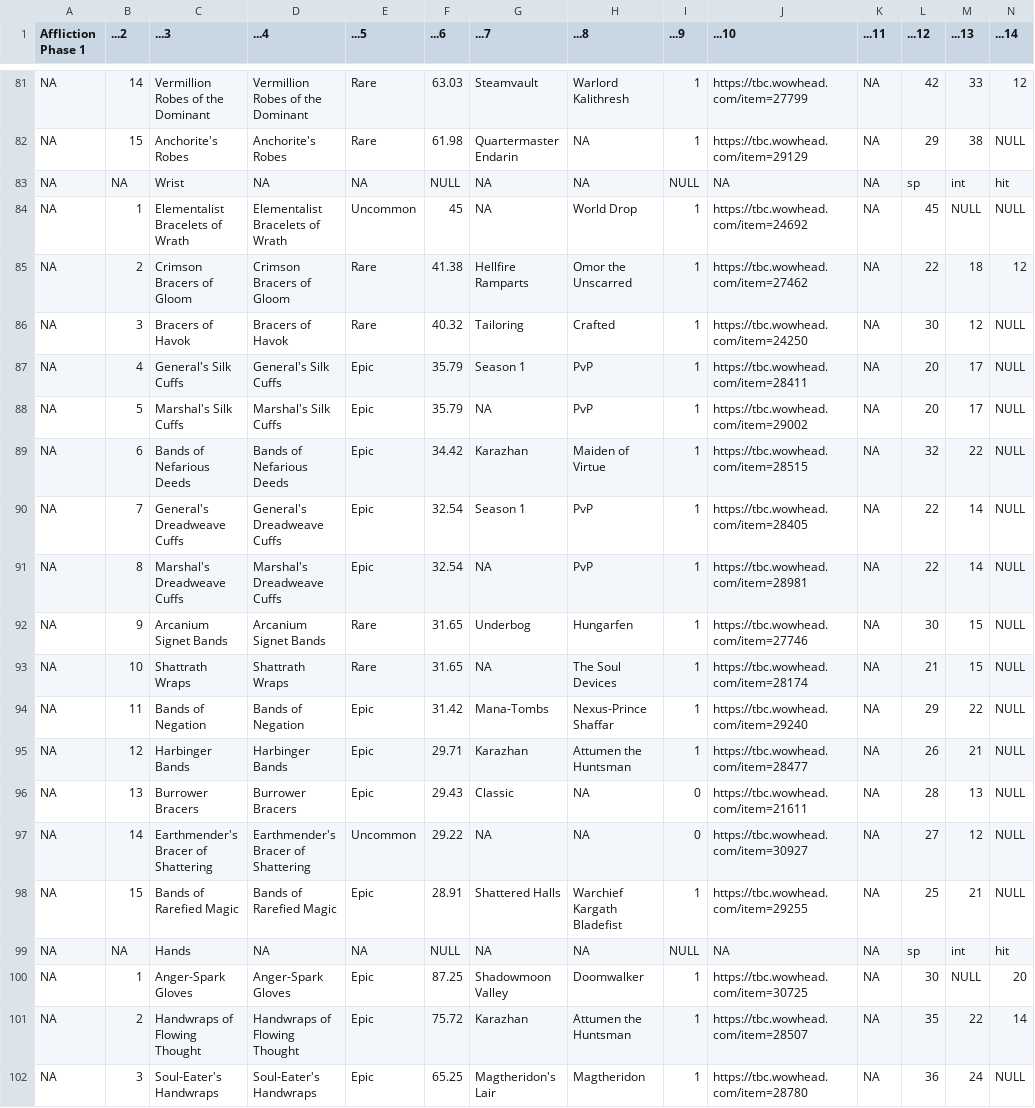
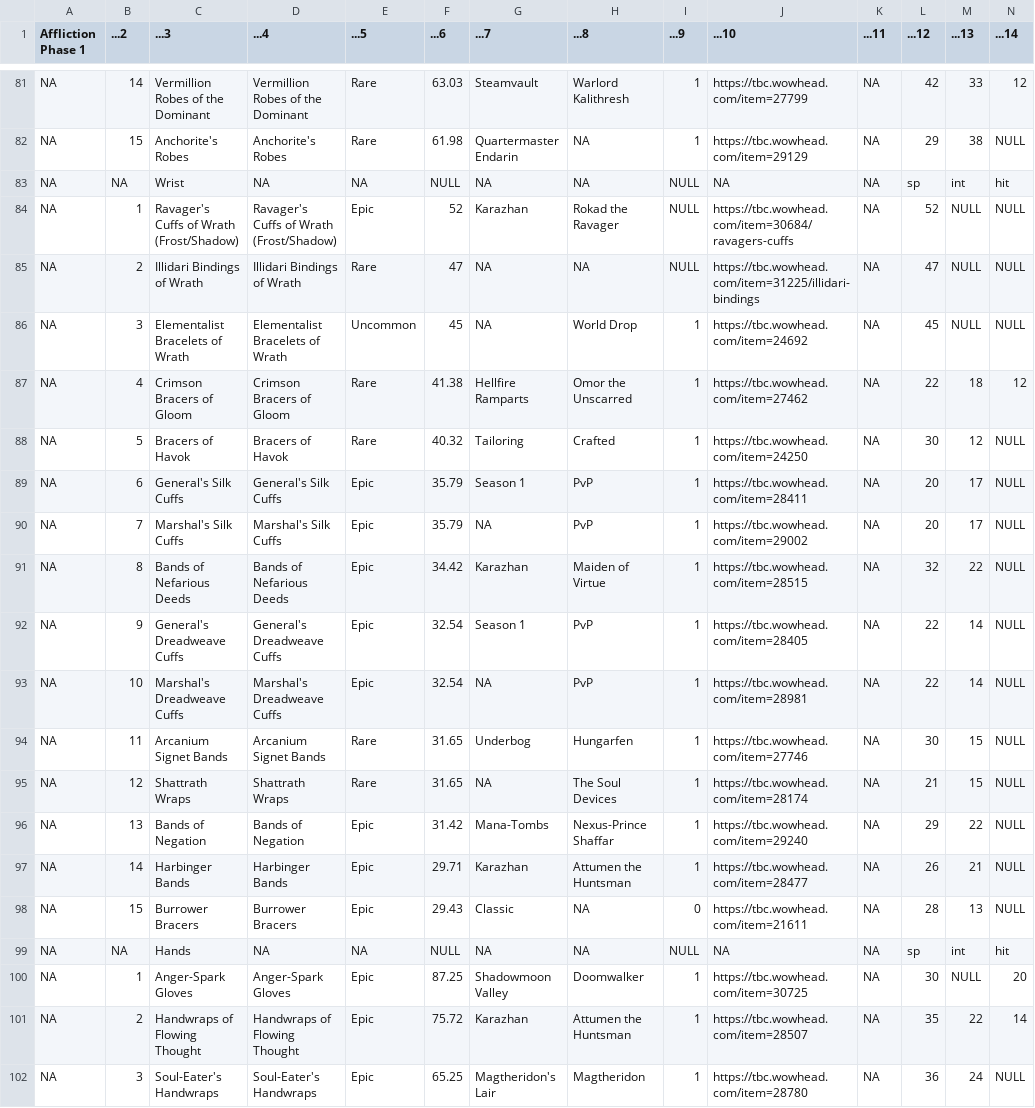
Before and after one commit to amoeba/wowclassicbis, a CSV file: Aff.csv, drawn as a sheet; only a part is shown, gaps mark what is left out; removed rows and columns are numbered as before the commit, all else as after; rows hold the shown columns only; the diff names each change by its address in the sheet, - before the commit and + after, or states it on an @@ line.

```diff
--- a/Aff.csv
+++ b/Aff.csv
+row 84: NA | 1 | Ravager's Cuffs of Wrath (Frost/Shadow) | Ravager's Cuffs of Wrath (Frost/Shadow) | Epic | 52 | Karazhan | Rokad the Ravager | NULL | https://tbc.wowhead.com/item=30684/ravagers-cuffs | NA | 52 | NULL | NULL
+row 85: NA | 2 | Illidari Bindings of Wrath | Illidari Bindings of Wrath | Rare | 47 | NA | NA | NULL | https://tbc.wowhead.com/item=31225/illidari-bindings | NA | 47 | NULL | NULL
-B86 (...2): 1
+B86 (...2): 3
-B87 (...2): 2
+B87 (...2): 4
-B88 (...2): 3
+B88 (...2): 5
-B89 (...2): 4
+B89 (...2): 6
-B90 (...2): 5
+B90 (...2): 7
-B91 (...2): 6
+B91 (...2): 8
-B92 (...2): 7
+B92 (...2): 9
-B93 (...2): 8
+B93 (...2): 10
-B94 (...2): 9
+B94 (...2): 11
-B95 (...2): 10
+B95 (...2): 12
-B96 (...2): 11
+B96 (...2): 13
-B97 (...2): 12
+B97 (...2): 14
-B98 (...2): 13
+B98 (...2): 15
-row 97: NA | 14 | Earthmender's Bracer of Shattering | Earthmender's Bracer of Shattering | Uncommon | 29.22 | NA | NA | 0 | https://tbc.wowhead.com/item=30927 | NA | 27 | 12 | NULL
-row 98: NA | 15 | Bands of Rarefied Magic | Bands of Rarefied Magic | Epic | 28.91 | Shattered Halls | Warchief Kargath Bladefist | 1 | https://tbc.wowhead.com/item=29255 | NA | 25 | 21 | NULL
```
Also changed, not shown: Dest.csv, Ele.csv, 6 other files.
